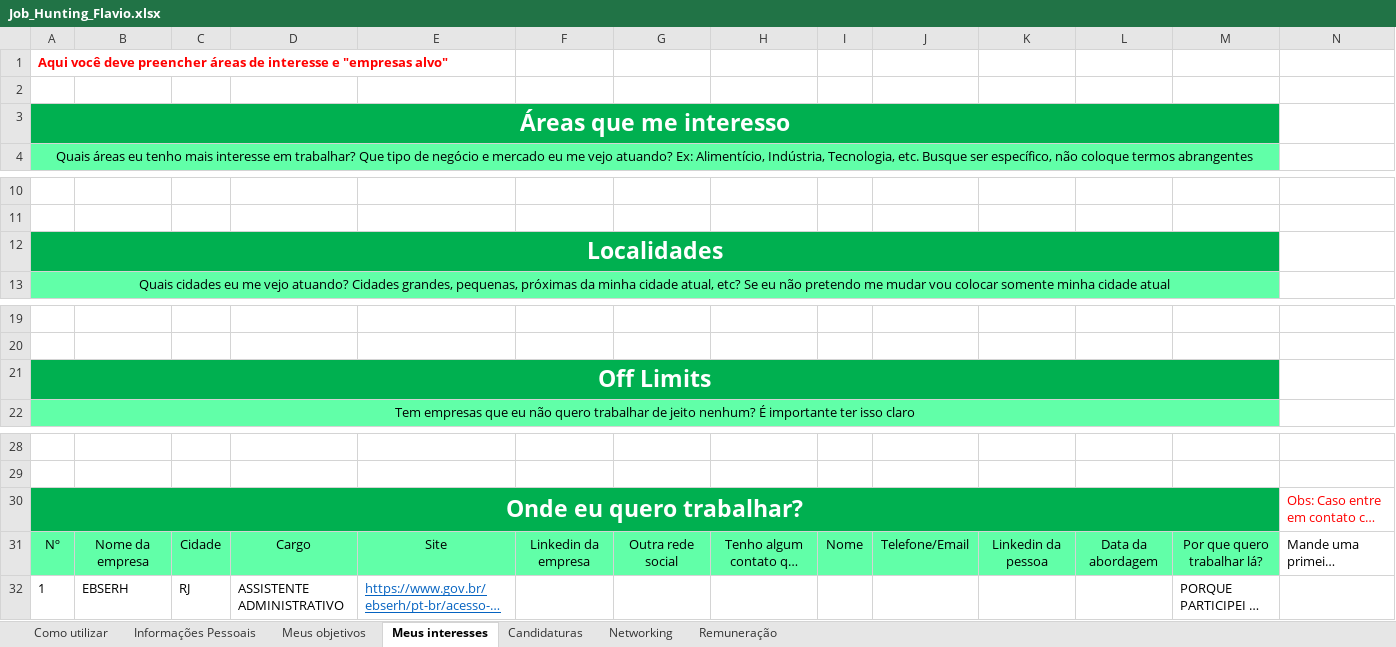
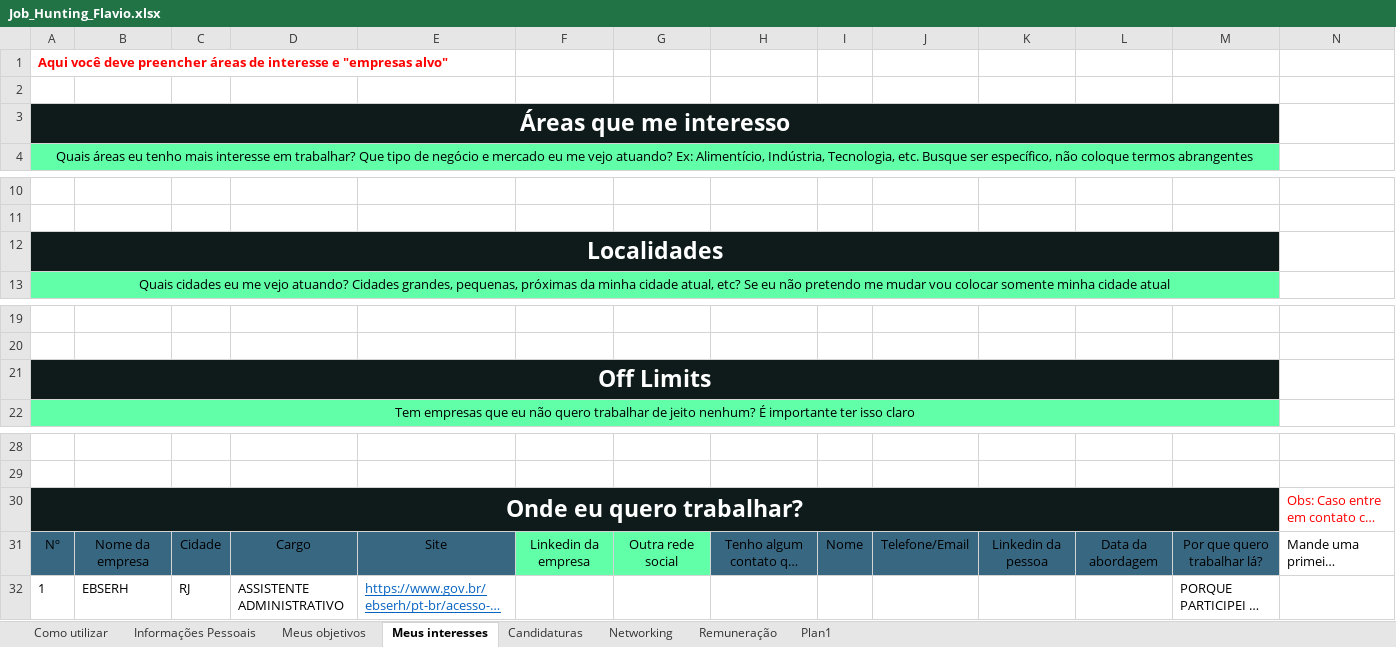
Before and after one commit to Flavio-Standard4-UniSJ/digital-house-web, an Excel workbook: desafio-crud/Job_Hunting_Flavio.xlsx, sheet Meus interesses, drawn as a sheet; only a part is shown, gaps mark what is left out; long unchanged cells end in …; values as stored, in another font and other column widths than the file's, no borders; charts and pictures not drawn; the diff names each change by its address in the sheet, - before the commit and + after, or states it on an @@ line.

```diff
--- a/desafio-crud/Job_Hunting_Flavio.xlsx (sheet Meus interesses)
+++ b/desafio-crud/Job_Hunting_Flavio.xlsx (sheet Meus interesses)
+sheet tab: Plan1
-A3 fill: #00B050
+A3 fill: #0F1A1A
-B3:M3 fill: none
+B3:M3 fill: #0F1A1A
-A12 fill: #00B050
+A12 fill: #0F1A1A
-B12:M12 fill: none
+B12:M12 fill: #0F1A1A
-A21 fill: #00B050
+A21 fill: #0F1A1A
-B21:M21 fill: none
+B21:M21 fill: #0F1A1A
-A30 fill: #00B050
+A30 fill: #0F1A1A
-B30:M30 fill: none
+B30:M30 fill: #0F1A1A
-A31:E31 fill: #61FFA8
+A31:E31 fill: #386782
-H31:M31 fill: #61FFA8
+H31:M31 fill: #386782
```
Also changed, not shown: sheet Candidaturas, sheet Remuneração, sheet Meus objetivos, sheet Networking, sheet Informações Pessoais, charts or pictures.
